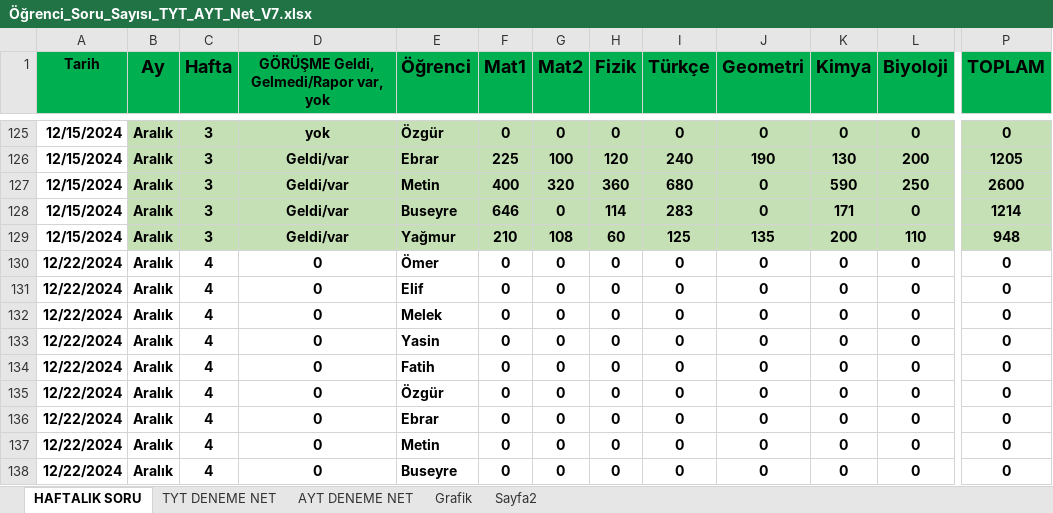
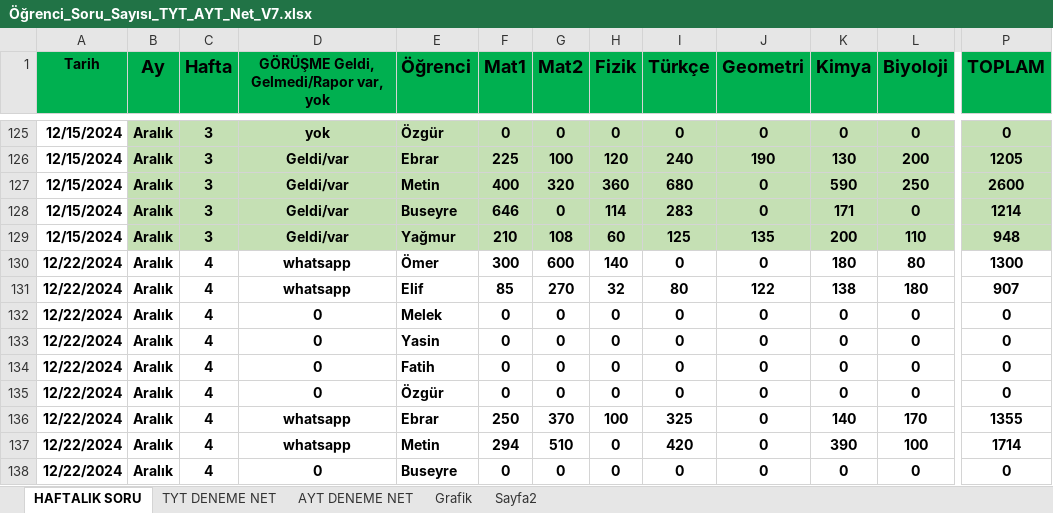
Before and after one commit to BulentKaradeniz/Student_Work_Data, an Excel workbook: Öğrenci_Soru_Sayısı_TYT_AYT_Net_V7.xlsx, sheet HAFTALIK SORU, drawn as a sheet; only a part is shown, gaps mark what is left out; values as stored, in another font and other column widths than the file's, no borders; the diff covers the shown part only; the diff names each change by its address in the sheet, - before the commit and + after, or states it on an @@ line.

Commit message:
06/01/2025

```diff
--- a/Öğrenci_Soru_Sayısı_TYT_AYT_Net_V7.xlsx (sheet HAFTALIK SORU)
+++ b/Öğrenci_Soru_Sayısı_TYT_AYT_Net_V7.xlsx (sheet HAFTALIK SORU)
-D130:D131: 0
+D130:D131: whatsapp
-F130 (Mat1): 0
+F130 (Mat1): 300
-G130 (Mat2): 0
+G130 (Mat2): 600
-H130 (Fizik): 0
+H130 (Fizik): 140
-K130 (Kimya): 0
+K130 (Kimya): 180
-L130 (Biyoloji): 0
+L130 (Biyoloji): 80
-P130 (TOPLAM): 0
+P130 (TOPLAM): 1300
-F131 (Mat1): 0
+F131 (Mat1): 85
-G131 (Mat2): 0
+G131 (Mat2): 270
-H131 (Fizik): 0
+H131 (Fizik): 32
-I131 (Türkçe): 0
+I131 (Türkçe): 80
-J131 (Geometri): 0
+J131 (Geometri): 122
-K131 (Kimya): 0
+K131 (Kimya): 138
-L131 (Biyoloji): 0
+L131 (Biyoloji): 180
-P131 (TOPLAM): 0
+P131 (TOPLAM): 907
-D136:D137: 0
+D136:D137: whatsapp
-F136 (Mat1): 0
+F136 (Mat1): 250
-G136 (Mat2): 0
+G136 (Mat2): 370
-H136 (Fizik): 0
+H136 (Fizik): 100
-I136 (Türkçe): 0
+I136 (Türkçe): 325
-K136 (Kimya): 0
+K136 (Kimya): 140
-L136 (Biyoloji): 0
+L136 (Biyoloji): 170
-P136 (TOPLAM): 0
+P136 (TOPLAM): 1355
-F137 (Mat1): 0
+F137 (Mat1): 294
-G137 (Mat2): 0
+G137 (Mat2): 510
-I137 (Türkçe): 0
+I137 (Türkçe): 420
-K137 (Kimya): 0
+K137 (Kimya): 390
-L137 (Biyoloji): 0
+L137 (Biyoloji): 100
-P137 (TOPLAM): 0
+P137 (TOPLAM): 1714
```
Also changed, not shown: 9 edited cells elsewhere in this sheet.
